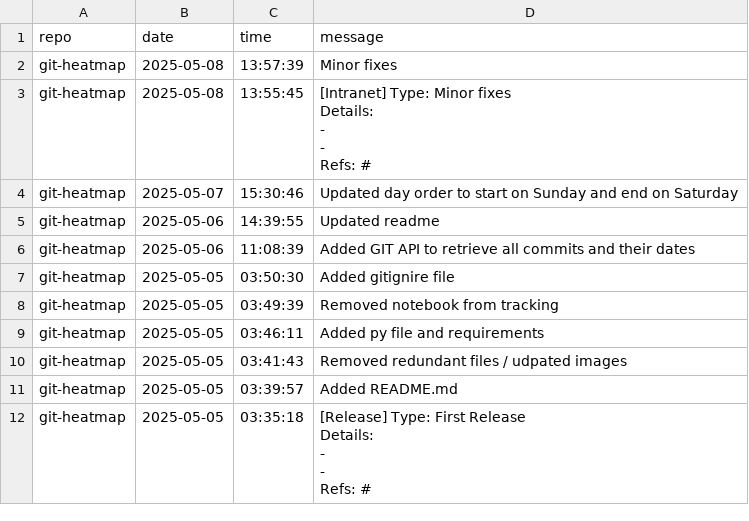
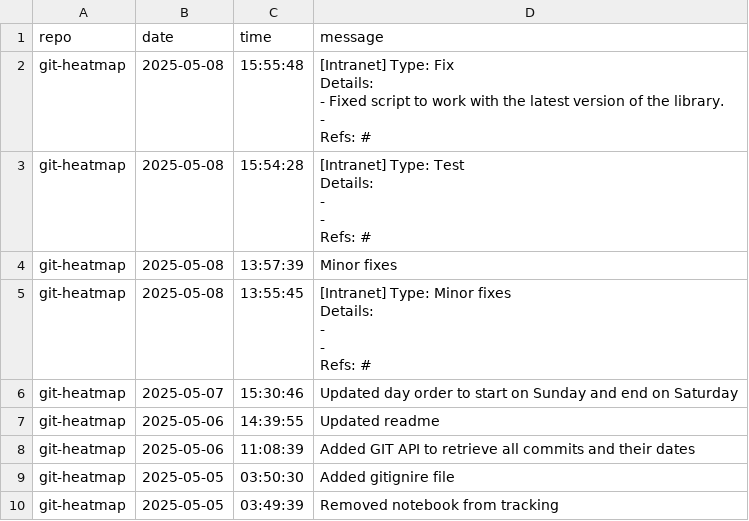
Before and after one commit to Cris2907/git-heatmap, a CSV file: commits.csv, drawn as a sheet; only a part is shown; the shorter side is filled out with more unchanged rows; ↵ is a line break in a cell; the diff names each change by its address in the sheet, - before the commit and + after, or states it on an @@ line.

Commit message:
[Intranet] Type: Fix
Details:
- Week starting on Sunday
-

Refs: #

```diff
--- a/commits.csv
+++ b/commits.csv
+row 2: git-heatmap | 2025-05-08 | 15:55:48 | [Intranet] Type: Fix ↵ Details: ↵ - Fixed script to work with the latest version of the library. ↵ - ↵ Refs: #
+row 3: git-heatmap | 2025-05-08 | 15:54:28 | [Intranet] Type: Test ↵ Details: ↵ - ↵ - ↵ Refs: #
```
Also changed, not shown: commits_by_date_processed.csv, 1 other file.
